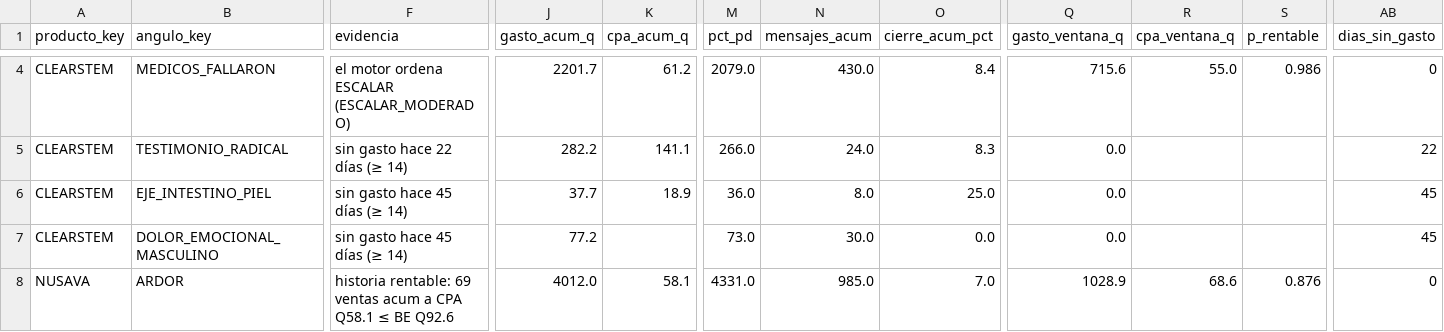
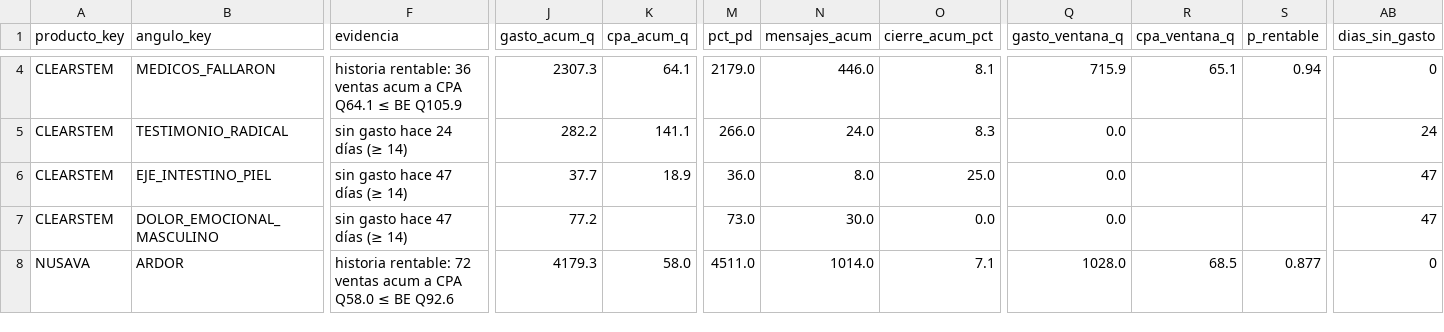
Before and after one commit to juanfonsecax/vitalcom-sistema, a CSV file: PRODUCTOS/_ESTADO_ANGULOS.csv, drawn as a sheet; only a part is shown, gaps mark what is left out; the diff covers the shown part only; the diff names each change by its address in the sheet, - before the commit and + after, or states it on an @@ line.

```diff
--- a/PRODUCTOS/_ESTADO_ANGULOS.csv
+++ b/PRODUCTOS/_ESTADO_ANGULOS.csv
-F4 (evidencia): el motor ordena ESCALAR (ESCALAR_MODERADO)
+F4 (evidencia): historia rentable: 36 ventas acum a CPA Q64.1 ≤ BE Q105.9
-J4 (gasto_acum_q): 2201.7
+J4 (gasto_acum_q): 2307.3
-K4 (cpa_acum_q): 61.2
+K4 (cpa_acum_q): 64.1
-M4 (pct_pd): 2079.0
+M4 (pct_pd): 2179.0
-N4 (mensajes_acum): 430.0
+N4 (mensajes_acum): 446.0
-O4 (cierre_acum_pct): 8.4
+O4 (cierre_acum_pct): 8.1
-Q4 (gasto_ventana_q): 715.6
+Q4 (gasto_ventana_q): 715.9
-R4 (cpa_ventana_q): 55.0
+R4 (cpa_ventana_q): 65.1
-S4 (p_rentable): 0.986
+S4 (p_rentable): 0.94
-F5 (evidencia): sin gasto hace 22 días (≥ 14)
+F5 (evidencia): sin gasto hace 24 días (≥ 14)
-AB5 (dias_sin_gasto): 22
+AB5 (dias_sin_gasto): 24
-F6:F7 (evidencia): sin gasto hace 45 días (≥ 14)
+F6:F7 (evidencia): sin gasto hace 47 días (≥ 14)
-AB6:AB7 (dias_sin_gasto): 45
+AB6:AB7 (dias_sin_gasto): 47
-F8 (evidencia): historia rentable: 69 ventas acum a CPA Q58.1 ≤ BE…
+F8 (evidencia): historia rentable: 72 ventas acum a CPA Q58.0 ≤ BE…
-J8 (gasto_acum_q): 4012.0
+J8 (gasto_acum_q): 4179.3
-K8 (cpa_acum_q): 58.1
+K8 (cpa_acum_q): 58.0
-M8 (pct_pd): 4331.0
+M8 (pct_pd): 4511.0
-N8 (mensajes_acum): 985.0
+N8 (mensajes_acum): 1014.0
-O8 (cierre_acum_pct): 7.0
+O8 (cierre_acum_pct): 7.1
-Q8 (gasto_ventana_q): 1028.9
+Q8 (gasto_ventana_q): 1028.0
-R8 (cpa_ventana_q): 68.6
+R8 (cpa_ventana_q): 68.5
-S8 (p_rentable): 0.876
+S8 (p_rentable): 0.877
```
Also changed, not shown: 1 removed row and 144 edited cells elsewhere in this file, PRODUCTOS/_DIM_ANUNCIOS.csv, PRODUCTOS/_ESTADO_FLUJO.csv, 23 other files.
